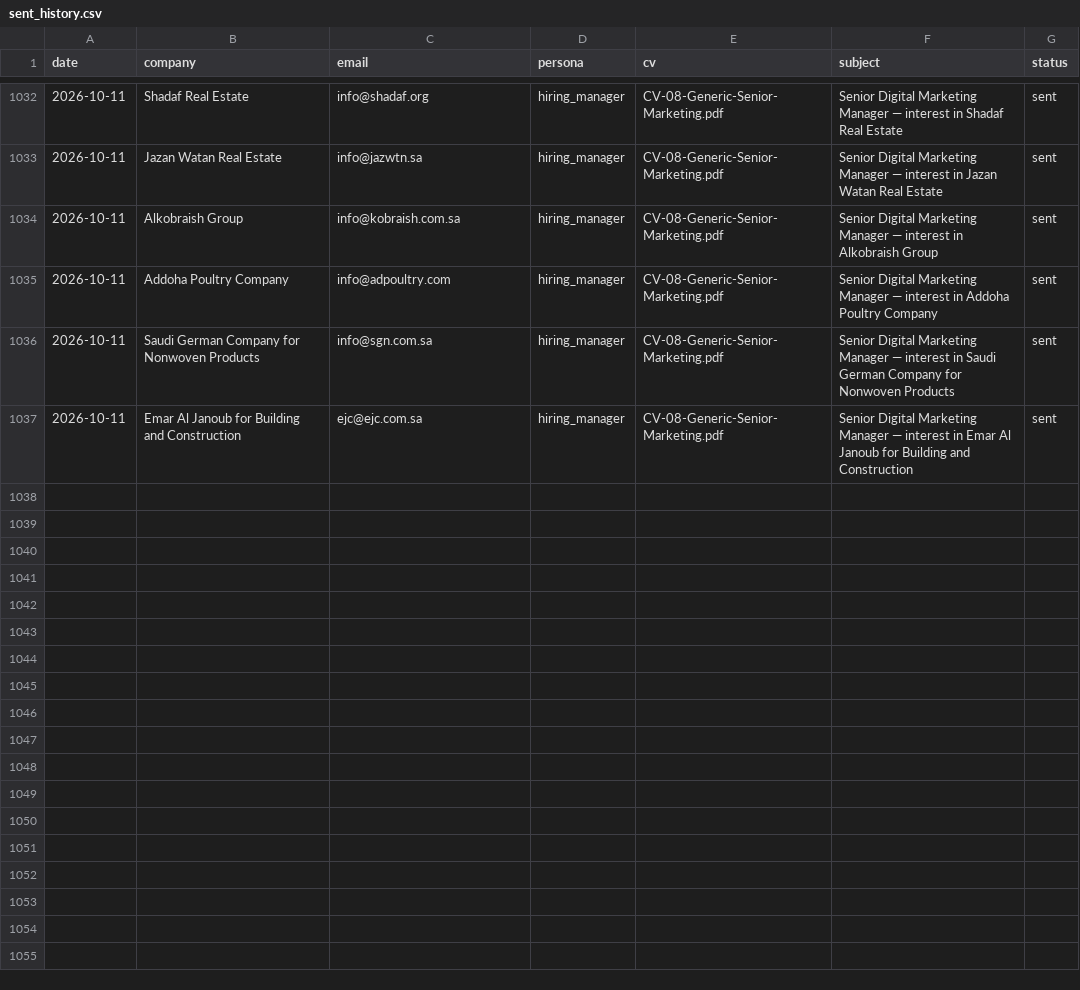
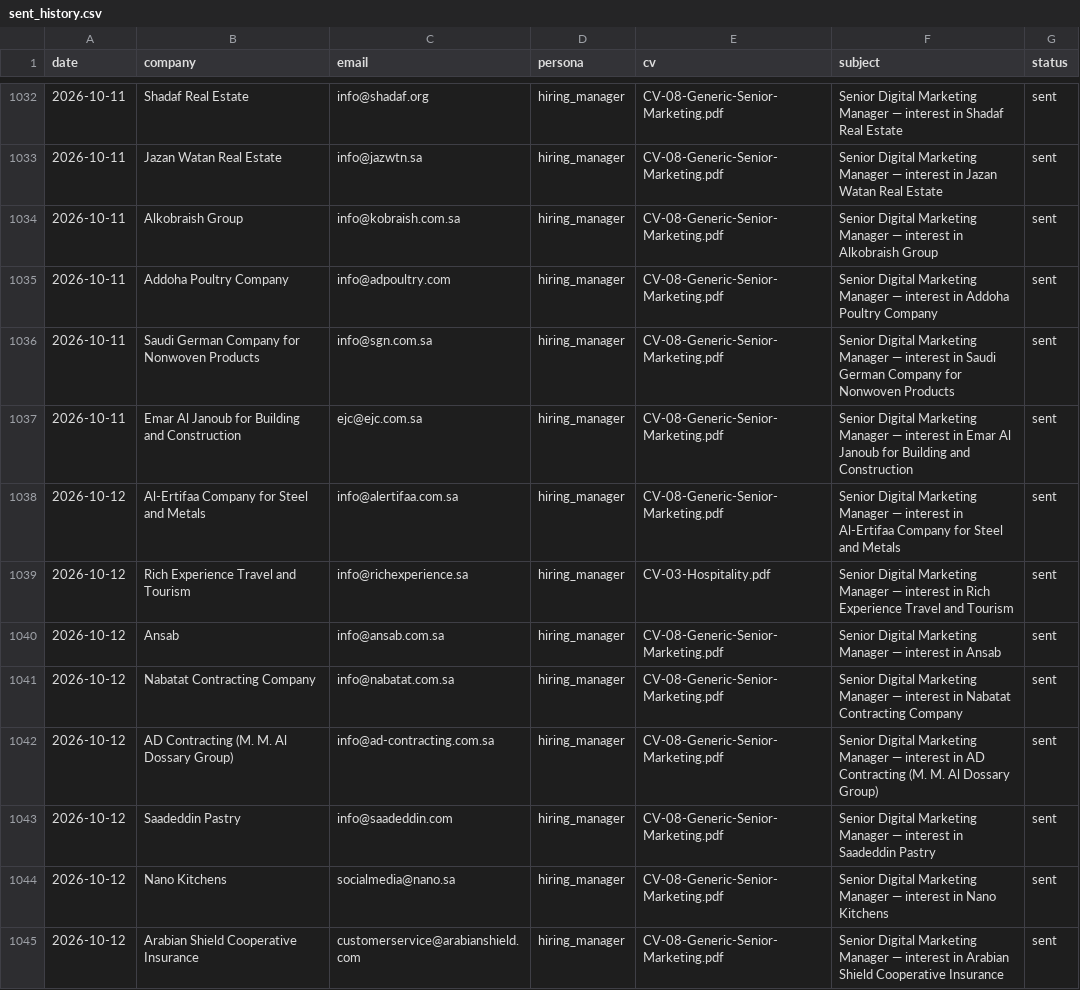
Before and after one commit to Nuredin-Moh/job-madinah, a CSV file: data/sent_history.csv, drawn as a sheet; only a part is shown, gaps mark what is left out.

```diff
--- a/data/sent_history.csv
+++ b/data/sent_history.csv
@@ -1037 +1037,9 @@ date,company,email,persona,cv,subject,status
 2026-10-11,Emar Al Janoub for Building and Construction,ejc@ejc.com.sa,hiring_manager,CV-08-Generic-Senior-Marketing.pdf,Senior Digital Marketing Manager — interest in Emar Al Janoub for Building and Construction,sent
+2026-10-12,Al-Ertifaa Company for Steel and Metals,info@alertifaa.com.sa,hiring_manager,CV-08-Generic-Senior-Marketing.pdf,Senior Digital Marketing Manager — interest in Al-Ertifaa Company for Steel and Metals,sent
+2026-10-12,Rich Experience Travel and Tourism,info@richexperience.sa,hiring_manager,CV-03-Hospitality.pdf,Senior Digital Marketing Manager — interest in Rich Experience Travel and Tourism,sent
+2026-10-12,Ansab,info@ansab.com.sa,hiring_manager,CV-08-Generic-Senior-Marketing.pdf,Senior Digital Marketing Manager — interest in Ansab,sent
+2026-10-12,Nabatat Contracting Company,info@nabatat.com.sa,hiring_manager,CV-08-Generic-Senior-Marketing.pdf,Senior Digital Marketing Manager — interest in Nabatat Contracting Company,sent
+2026-10-12,AD Contracting (M. M. Al Dossary Group),info@ad-contracting.com.sa,hiring_manager,CV-08-Generic-Senior-Marketing.pdf,Senior Digital Marketing Manager — interest in AD Contracting (M. M. Al Dossary Group),sent
+2026-10-12,Saadeddin Pastry,info@saadeddin.com,hiring_manager,CV-08-Generic-Senior-Marketing.pdf,Senior Digital Marketing Manager — interest in Saadeddin Pastry,sent
+2026-10-12,Nano Kitchens,socialmedia@nano.sa,hiring_manager,CV-08-Generic-Senior-Marketing.pdf,Senior Digital Marketing Manager — interest in Nano Kitchens,sent
+2026-10-12,Arabian Shield Cooperative Insurance,customerservice@arabianshield.com,hiring_manager,CV-08-Generic-Senior-Marketing.pdf,Senior Digital Marketing Manager — interest in Arabian Shield Cooperative Insurance,sent
```
Also changed, not shown: data/portal_queue.csv, data/sent_log.csv.
